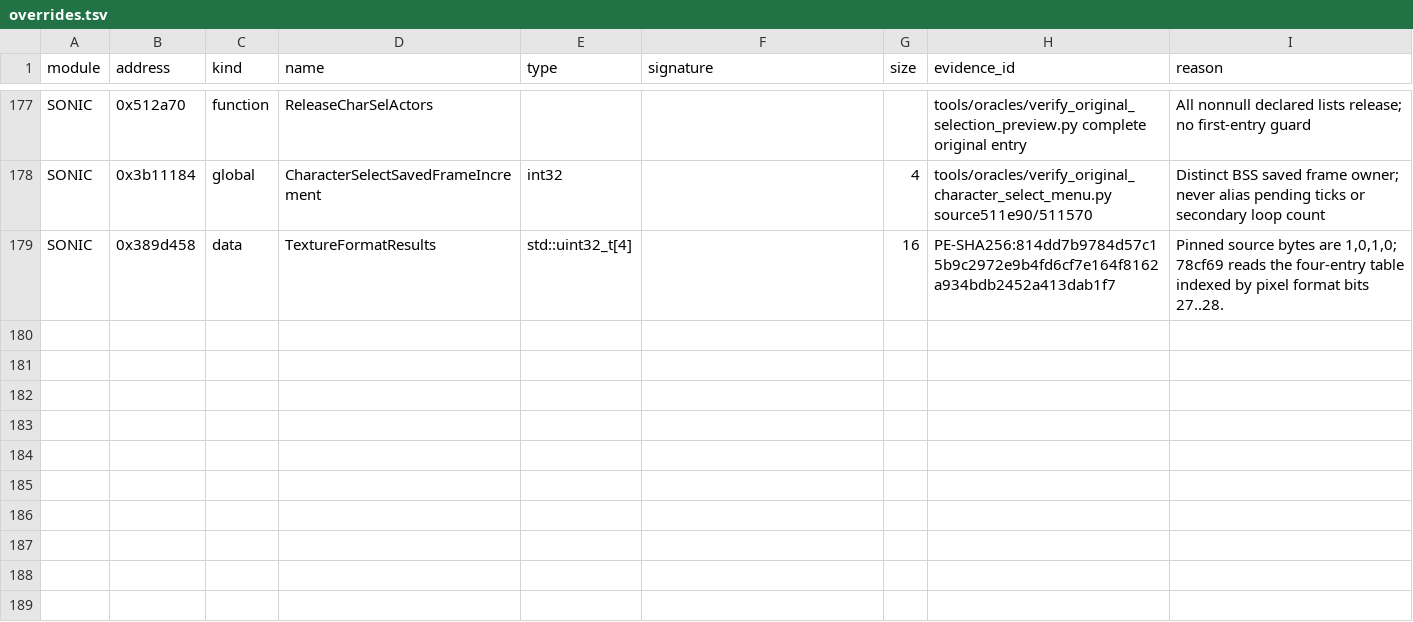
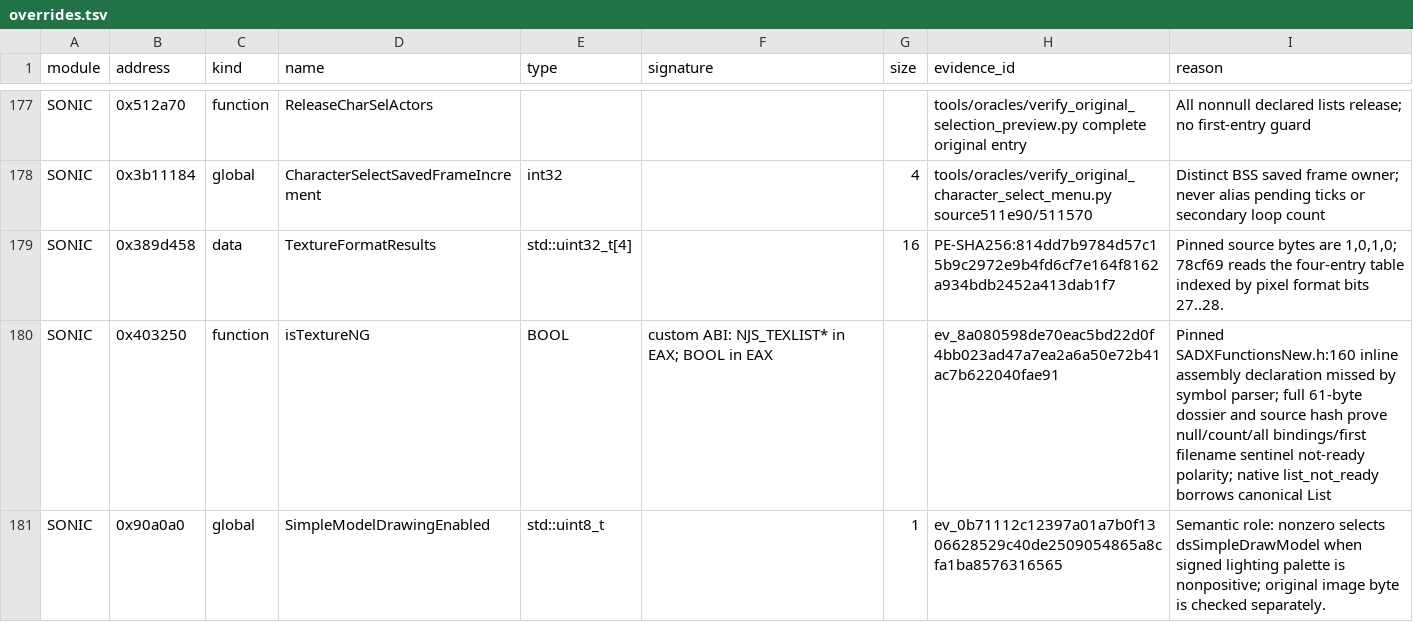
Before and after one commit to MCMike0399/sadx-macos, a TSV file: reference/symbols/overrides.tsv, drawn as a sheet; only a part is shown, gaps mark what is left out.

Commit message:
feat(native): connect canonical texture bindings and shared object traversal

```diff
--- a/reference/symbols/overrides.tsv
+++ b/reference/symbols/overrides.tsv
@@ -179 +179,3 @@ SONIC	0x3b11184	global	CharacterSelectSavedFrameIncrement	int32		4	tools/oracles
 SONIC	0x389d458	data	TextureFormatResults	std::uint32_t[4]		16	PE-SHA256:814dd7b9784d57c15b9c2972e9b4fd6cf7e164f8162a934bdb2452a413dab1f7	Pinned source bytes are 1,0,1,0; 78cf69 reads the four-entry table indexed by pixel format bits 27..28.
+SONIC	0x403250	function	isTextureNG	BOOL	custom ABI: NJS_TEXLIST* in EAX; BOOL in EAX		ev_8a080598de70eac5bd22d0f4bb023ad47a7ea2a6a50e72b41ac7b622040fae91	Pinned SADXFunctionsNew.h:160 inline assembly declaration missed by symbol parser; full 61-byte dossier and source hash prove null/count/all bindings/first filename sentinel not-ready polarity; native list_not_ready borrows canonical List
+SONIC	0x90a0a0	global	SimpleModelDrawingEnabled	std::uint8_t		1	ev_0b71112c12397a01a7b0f1306628529c40de2509054865a8cfa1ba8576316565	Semantic role: nonzero selects dsSimpleDrawModel when signed lighting palette is nonpositive; original image byte is checked separately.
```
Also changed, not shown: 44 other files.
